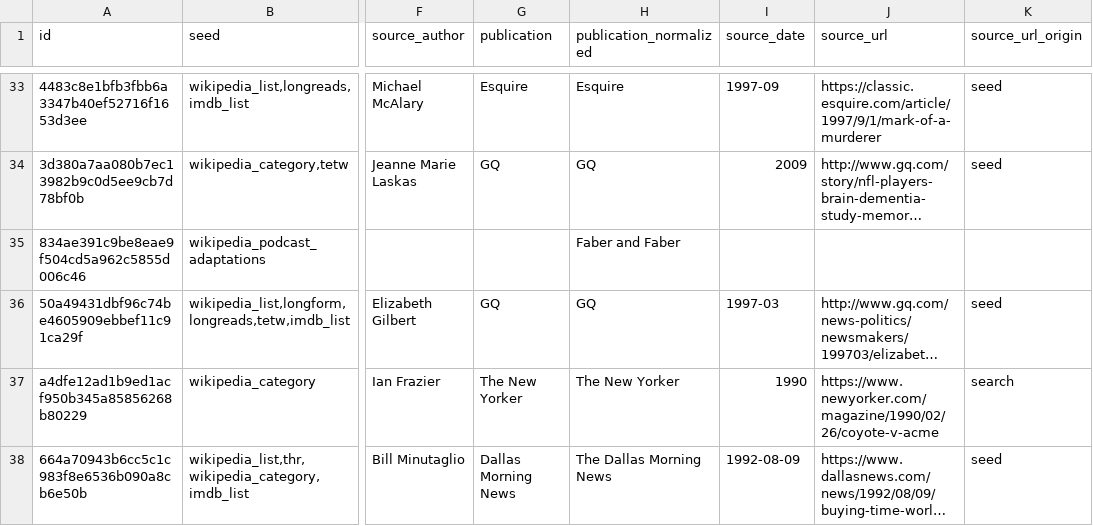
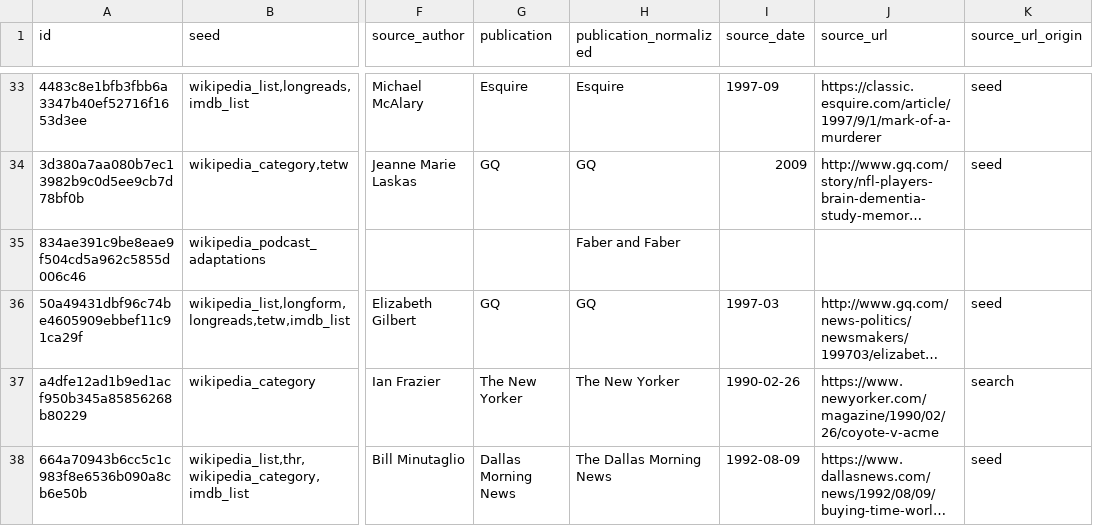
Before and after one commit to altosaar/longform-adaptations, a CSV file: adaptations.csv, drawn as a sheet; only a part is shown, gaps mark what is left out; long unchanged cells end in …; the diff covers the shown part only; the diff names each change by its address in the sheet, - before the commit and + after, or states it on an @@ line.

```diff
--- a/adaptations.csv
+++ b/adaptations.csv
-I37 (source_date): 1990
+I37 (source_date): 1990-02-26
```
Also changed, not shown: 25 edited cells elsewhere in this file, data/overrides.csv, data/publications.csv, 3 other files.
